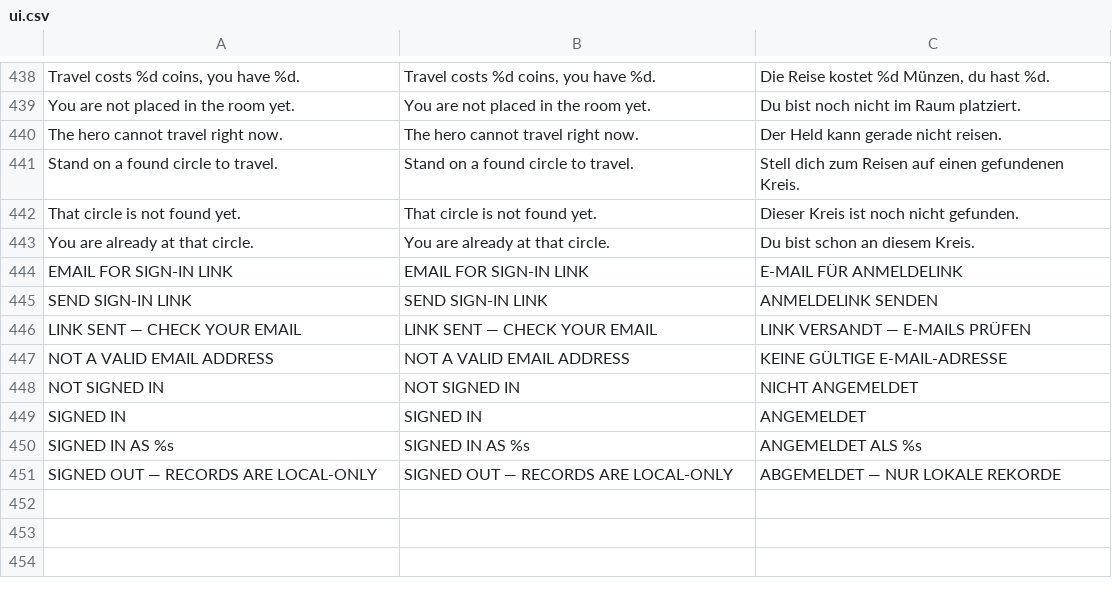
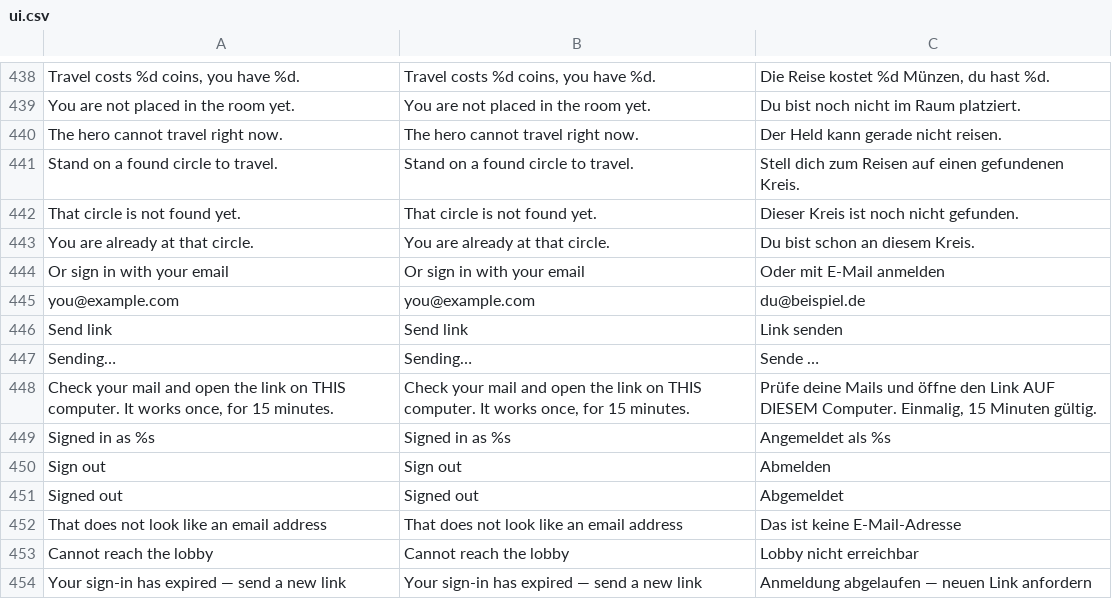
Before and after one commit to korjavin/godot-test1, a CSV file: assets/translations/ui.csv, drawn as a sheet; only a part is shown, gaps mark what is left out; removed rows and columns are numbered as before the commit, all else as after; the diff names each change by its address in the sheet, - before the commit and + after, or states it on an @@ line.

Commit message:
bead godot-test1-i8yu.7.2 round 2: speak the real wire (X-Session, #session=, sign-out)
Round 1 invented its own protocol (Authorization: Bearer, ?token= adopt
button, code input, 202). The merged server (7.1, server/auth.go) is the
contract: X-Session header on every /best and /save verb, #session= fragment
taken at boot and stripped in the same call, DELETE /auth/session sign-out,
POST /auth/magic {email} -> 200 {ok:1} with the server's error text else.

Store: session_token/session_email/adopt_session/request_magic_link/sign_out/
take_session_from_url, _auth_headers(extra) on all five request sites, 401
gate with the server text, session beside the player id in both layers.
Panel: Sync states (email / link-sent hint / Signed in as + Sign out, claim
rows hidden while signed in). Probes with controls in progression/save/mp;
screenshots docs/shots/i8yu72-sync-{out,in}.png.

```diff
--- a/assets/translations/ui.csv
+++ b/assets/translations/ui.csv
-row 444: EMAIL FOR SIGN-IN LINK | EMAIL FOR SIGN-IN LINK | E-MAIL FÜR ANMELDELINK
-row 445: SEND SIGN-IN LINK | SEND SIGN-IN LINK | ANMELDELINK SENDEN
-row 446: LINK SENT — CHECK YOUR EMAIL | LINK SENT — CHECK YOUR EMAIL | LINK VERSANDT — E-MAILS PRÜFEN
-row 447: NOT A VALID EMAIL ADDRESS | NOT A VALID EMAIL ADDRESS | KEINE GÜLTIGE E-MAIL-ADRESSE
-row 448: NOT SIGNED IN | NOT SIGNED IN | NICHT ANGEMELDET
-row 449: SIGNED IN | SIGNED IN | ANGEMELDET
-row 450: SIGNED IN AS %s | SIGNED IN AS %s | ANGEMELDET ALS %s
-row 451: SIGNED OUT — RECORDS ARE LOCAL-ONLY | SIGNED OUT — RECORDS ARE LOCAL-ONLY | ABGEMELDET — NUR LOKALE REKORDE
+row 444: Or sign in with your email | Or sign in with your email | Oder mit E-Mail anmelden
+row 445: you@example.com | you@example.com | du@beispiel.de
+row 446: Send link | Send link | Link senden
+row 447: Sending… | Sending… | Sende …
+row 448: Check your mail and open the link on THIS computer. It works once, for 15 minutes. | Check your mail and open the link on THIS computer. It works once, for 15 minutes. | Prüfe deine Mails und öffne den Link AUF DIESEM Computer. Einmalig, 15 Minuten gültig.
+row 449: Signed in as %s | Signed in as %s | Angemeldet als %s
+row 450: Sign out | Sign out | Abmelden
+row 451: Signed out | Signed out | Abgemeldet
+row 452: That does not look like an email address | That does not look like an email address | Das ist keine E-Mail-Adresse
+row 453: Cannot reach the lobby | Cannot reach the lobby | Lobby nicht erreichbar
+row 454: Your sign-in has expired — send a new link | Your sign-in has expired — send a new link | Anmeldung abgelaufen — neuen Link anfordern
```
Also changed, not shown: 8 other files.
